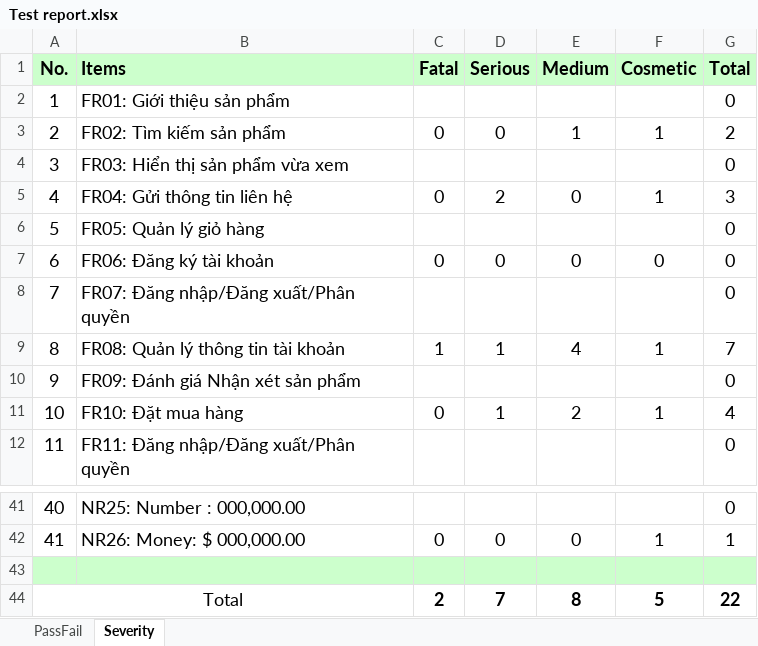
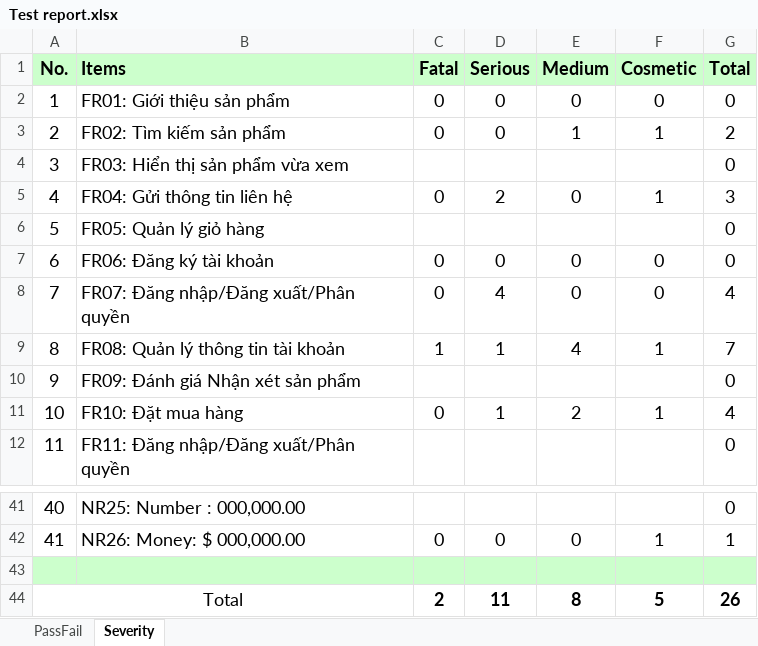
Before and after one commit to hominhtri1/-2021.APCS.CS423.GroupG.2-, an Excel workbook: Test report.xlsx, sheet Severity, drawn as a sheet; only a part is shown, gaps mark what is left out; values as stored, in another font and other column widths than the file's, no borders; charts and pictures not drawn; the diff names each change by its address in the sheet, - before the commit and + after, or states it on an @@ line.

```diff
--- a/Test report.xlsx (sheet Severity)
+++ b/Test report.xlsx (sheet Severity)
-C2 (Fatal): (empty)
+C2 (Fatal): 0
-D2 (Serious): (empty)
+D2 (Serious): 0
-E2 (Medium): (empty)
+E2 (Medium): 0
-F2 (Cosmetic): (empty)
+F2 (Cosmetic): 0
-C8 (Fatal): (empty)
+C8 (Fatal): 0
-D8 (Serious): (empty)
+D8 (Serious): 4
-E8 (Medium): (empty)
+E8 (Medium): 0
-F8 (Cosmetic): (empty)
+F8 (Cosmetic): 0
-G8 (Total): 0
+G8 (Total): 4
-D44 (Serious): 7
+D44 (Serious): 11
-G44 (Total): 22
+G44 (Total): 26
```
Also changed, not shown: sheet PassFail, charts or pictures, GUI and Usability/GUI Bugs.xlsx, GUI and Usability/Usability Bugs.xlsx, 7 other files.
